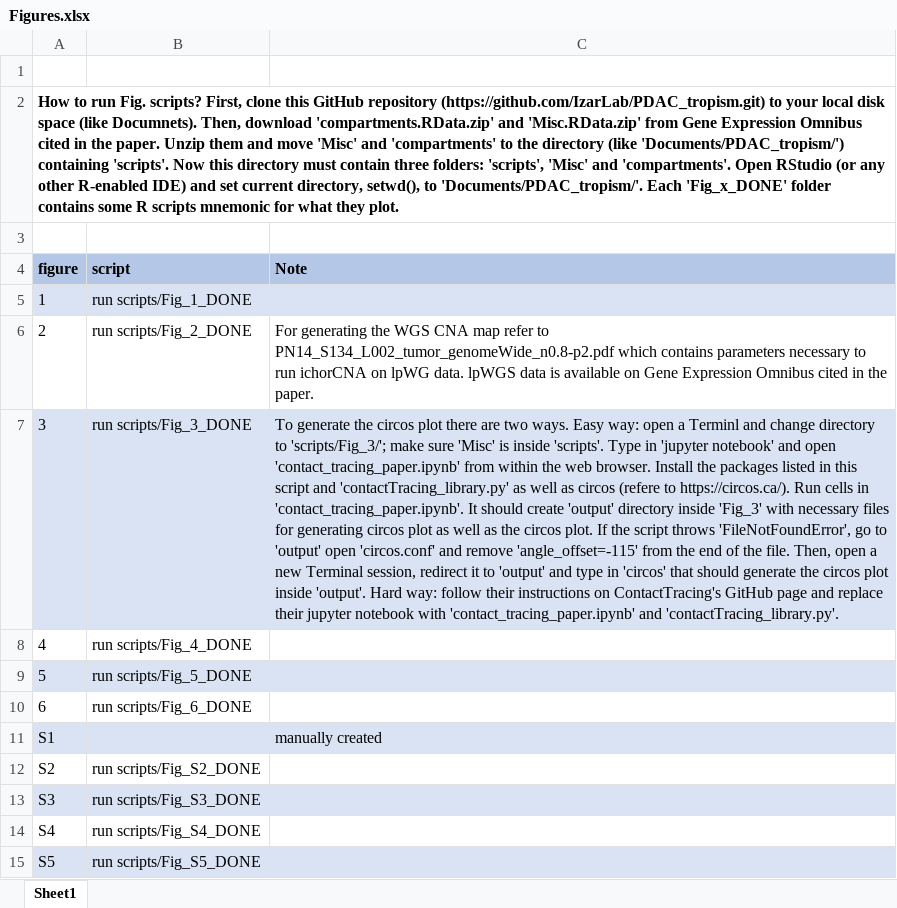
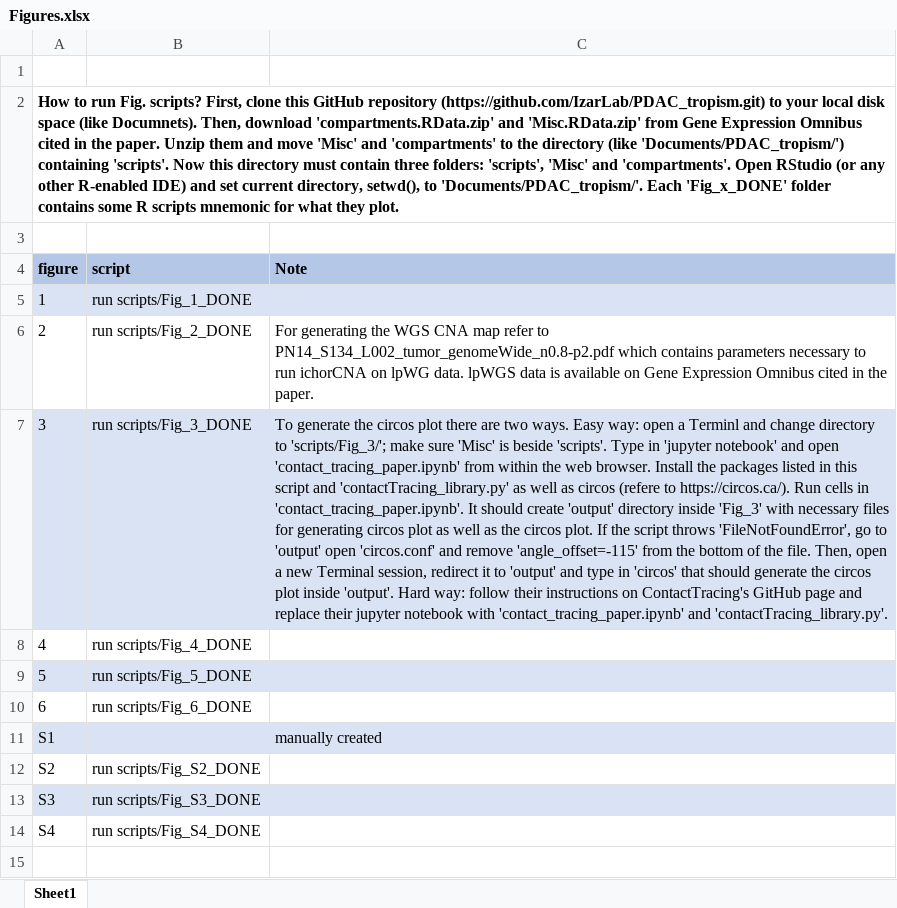
Before and after one commit to IzarLab/PDAC_tropism, an Excel workbook: Figures.xlsx, sheet Sheet1, drawn as a sheet; values as stored, in another font and other column widths than the file's, no borders; the diff names each change by its address in the sheet, - before the commit and + after, or states it on an @@ line.

```diff
--- a/Figures.xlsx (sheet Sheet1)
+++ b/Figures.xlsx (sheet Sheet1)
-C7 (Note): …'Misc' is inside 'scripts'. Type in 'jupyter notebook' and open 'contact_tracing_paper.ipynb' from within the web browser. Install the packages listed in this script and 'contactTracing_library.py' as well as circos (refere to https://circos.ca/). Run cells in 'contact_tracing_paper.ipynb'. It should create 'output' directory inside 'Fig_3' with necessary files for generating circos plot as well as the circos plot. If the script throws 'FileNotFoundError', go to 'output' open 'circos.conf' and remove 'angle_offset=-115' from the end of the…
+C7 (Note): …'Misc' is beside 'scripts'. Type in 'jupyter notebook' and open 'contact_tracing_paper.ipynb' from within the web browser. Install the packages listed in this script and 'contactTracing_library.py' as well as circos (refere to https://circos.ca/). Run cells in 'contact_tracing_paper.ipynb'. It should create 'output' directory inside 'Fig_3' with necessary files for generating circos plot as well as the circos plot. If the script throws 'FileNotFoundError', go to 'output' open 'circos.conf' and remove 'angle_offset=-115' from the bottom of the…
-row 15: S5 | run scripts/Fig_S5_DONE
```
Also changed, not shown: 8 other files.
